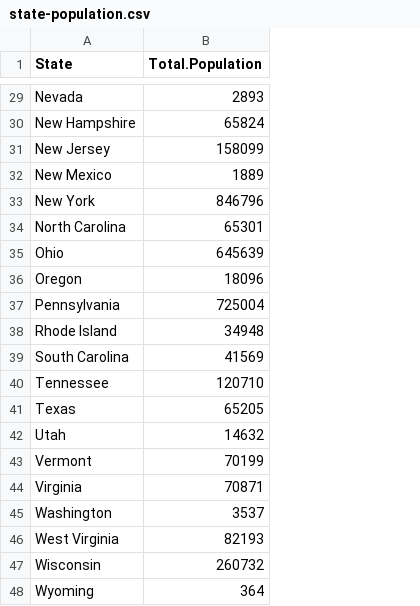
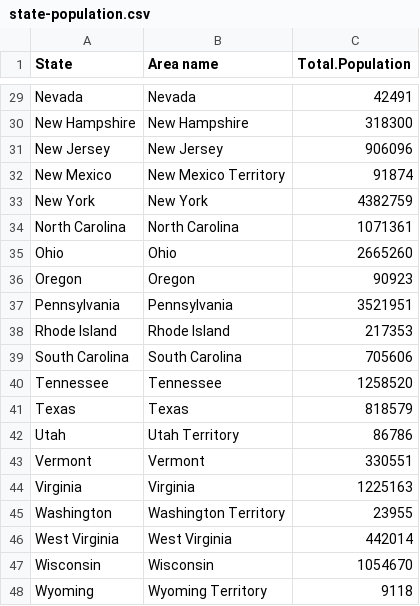
Before and after one commit to rgoluch/Statistical_Atlas, a CSV file: Data/state-population.csv, drawn as a sheet; only a part is shown, gaps mark what is left out; addresses are those after the commit; the diff covers the shown part only; the diff names each change by its address in the sheet, - before the commit and + after, or states it on an @@ line.

Commit message:
fixed state population

```diff
--- a/Data/state-population.csv
+++ b/Data/state-population.csv
+column B (Area name), rows 29-48: Nevada | New Hampshire | New Jersey | New Mexico Territory | New York | North Carolina | Ohio | Oregon | Pennsylvania | Rhode Island | South Carolina | Tennessee | Texas | Utah Territory | Vermont | Virginia | Washington Territory | West Virginia | Wisconsin | Wyoming Territory
-C29 (Total.Population): 2893
+C29 (Total.Population): 42491
-C30 (Total.Population): 65824
+C30 (Total.Population): 318300
-C31 (Total.Population): 158099
+C31 (Total.Population): 906096
-C32 (Total.Population): 1889
+C32 (Total.Population): 91874
-C33 (Total.Population): 846796
+C33 (Total.Population): 4382759
-C34 (Total.Population): 65301
+C34 (Total.Population): 1071361
-C35 (Total.Population): 645639
+C35 (Total.Population): 2665260
-C36 (Total.Population): 18096
+C36 (Total.Population): 90923
-C37 (Total.Population): 725004
+C37 (Total.Population): 3521951
-C38 (Total.Population): 34948
+C38 (Total.Population): 217353
-C39 (Total.Population): 41569
+C39 (Total.Population): 705606
-C40 (Total.Population): 120710
+C40 (Total.Population): 1258520
-C41 (Total.Population): 65205
+C41 (Total.Population): 818579
-C42 (Total.Population): 14632
+C42 (Total.Population): 86786
-C43 (Total.Population): 70199
+C43 (Total.Population): 330551
-C44 (Total.Population): 70871
+C44 (Total.Population): 1225163
-C45 (Total.Population): 3537
+C45 (Total.Population): 23955
-C46 (Total.Population): 82193
+C46 (Total.Population): 442014
-C47 (Total.Population): 260732
+C47 (Total.Population): 1054670
-C48 (Total.Population): 364
+C48 (Total.Population): 9118
```
Also changed, not shown: 27 edited cells elsewhere in this file, 2 other files.
